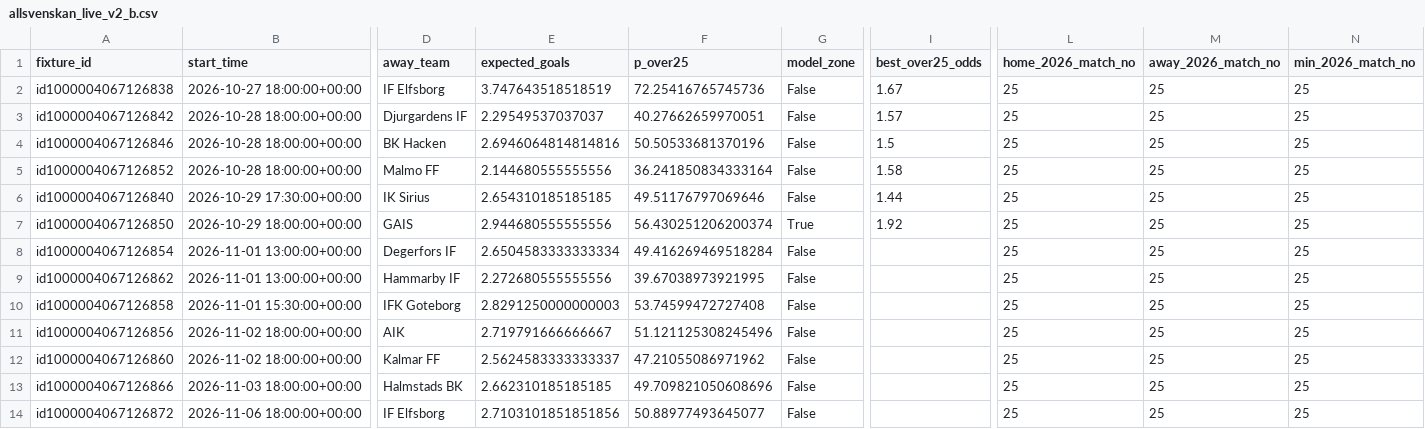
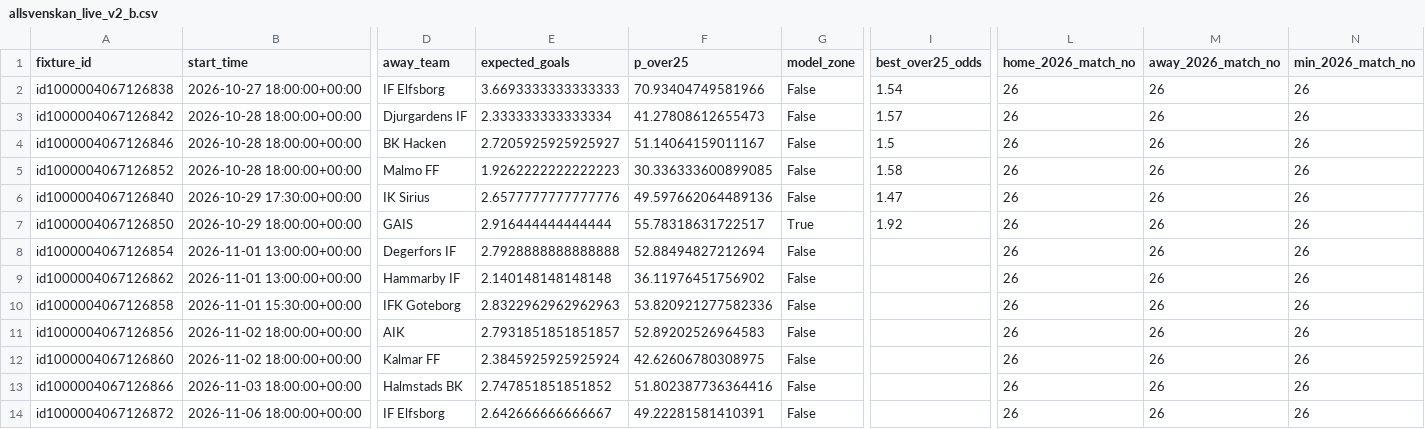
Before and after one commit to sebass80s/allsvenskan-ou25, a CSV file: data/allsvenskan_live_v2_b.csv, drawn as a sheet; only a part is shown, gaps mark what is left out; the diff covers the shown part only; the diff names each change by its address in the sheet, - before the commit and + after, or states it on an @@ line.

```diff
--- a/data/allsvenskan_live_v2_b.csv
+++ b/data/allsvenskan_live_v2_b.csv
-E2 (expected_goals): 3.747643518518519
+E2 (expected_goals): 3.6693333333333333
-F2 (p_over25): 72.25416765745736
+F2 (p_over25): 70.93404749581966
-I2 (best_over25_odds): 1.67
+I2 (best_over25_odds): 1.54
-L2:L14 (home_2026_match_no): 25
+L2:L14 (home_2026_match_no): 26
-M2:M14 (away_2026_match_no): 25
+M2:M14 (away_2026_match_no): 26
-N2:N14 (min_2026_match_no): 25
+N2:N14 (min_2026_match_no): 26
-E3 (expected_goals): 2.29549537037037
+E3 (expected_goals): 2.333333333333334
-F3 (p_over25): 40.27662659970051
+F3 (p_over25): 41.27808612655473
-E4 (expected_goals): 2.6946064814814816
+E4 (expected_goals): 2.7205925925925927
-F4 (p_over25): 50.50533681370196
+F4 (p_over25): 51.14064159011167
-E5 (expected_goals): 2.144680555555556
+E5 (expected_goals): 1.9262222222222223
-F5 (p_over25): 36.241850834333164
+F5 (p_over25): 30.336333600899085
-E6 (expected_goals): 2.654310185185185
+E6 (expected_goals): 2.6577777777777776
-F6 (p_over25): 49.51176797069646
+F6 (p_over25): 49.597662064489136
-I6 (best_over25_odds): 1.44
+I6 (best_over25_odds): 1.47
-E7 (expected_goals): 2.944680555555556
+E7 (expected_goals): 2.916444444444444
-F7 (p_over25): 56.430251206200374
+F7 (p_over25): 55.78318631722517
-E8 (expected_goals): 2.6504583333333334
+E8 (expected_goals): 2.7928888888888888
-F8 (p_over25): 49.416269469518284
+F8 (p_over25): 52.88494827212694
-E9 (expected_goals): 2.272680555555556
+E9 (expected_goals): 2.140148148148148
-F9 (p_over25): 39.67038973921995
+F9 (p_over25): 36.11976451756902
-E10 (expected_goals): 2.8291250000000003
+E10 (expected_goals): 2.8322962962962963
-F10 (p_over25): 53.74599472727408
+F10 (p_over25): 53.820921277582336
-E11 (expected_goals): 2.719791666666667
+E11 (expected_goals): 2.7931851851851857
-F11 (p_over25): 51.121125308245496
+F11 (p_over25): 52.89202526964583
-E12 (expected_goals): 2.5624583333333337
+E12 (expected_goals): 2.3845925925925924
-F12 (p_over25): 47.21055086971962
+F12 (p_over25): 42.62606780308975
-E13 (expected_goals): 2.662310185185185
+E13 (expected_goals): 2.747851851851852
-F13 (p_over25): 49.709821050608696
+F13 (p_over25): 51.802387736364416
-E14 (expected_goals): 2.7103101851851856
+E14 (expected_goals): 2.642666666666667
-F14 (p_over25): 50.88977493645077
+F14 (p_over25): 49.22281581410391
```
Also changed, not shown: 90 edited cells elsewhere in this file, data/allsvenskan_live_ou25.csv.
